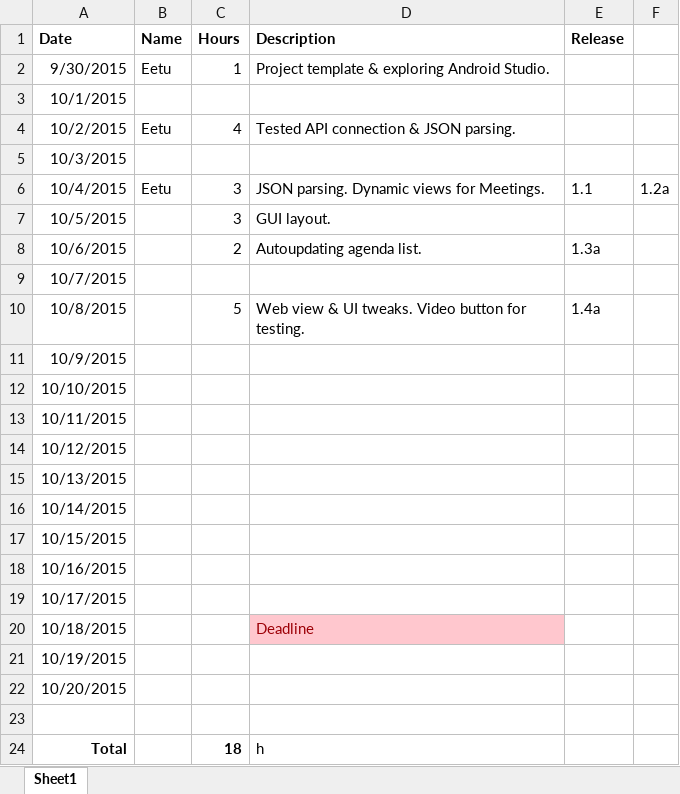
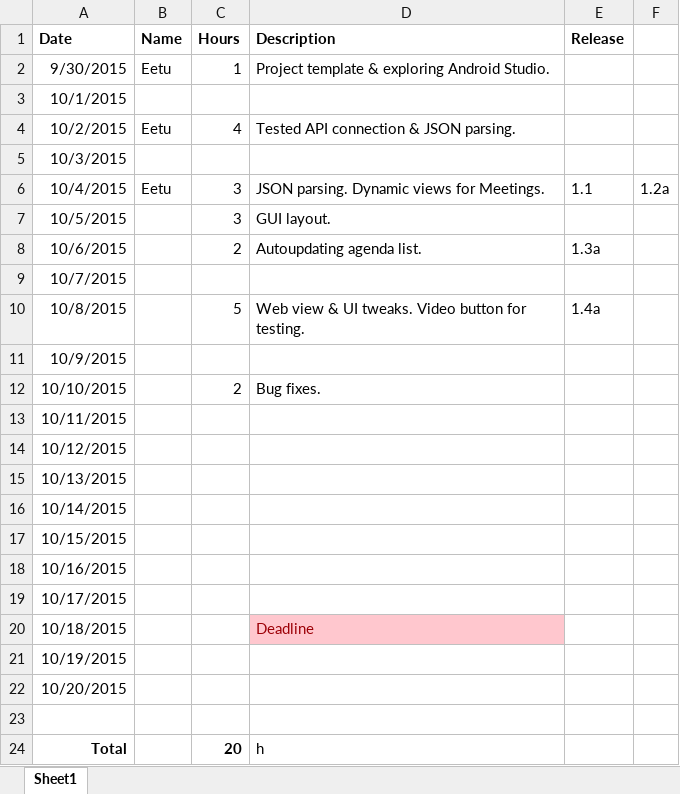
Before and after one commit to spartacus-technologies/helsinkipaatokset, an Excel workbook: Documentation/WorkingHoursLog.xlsx, sheet Sheet1, drawn as a sheet; values as stored, in another font and other column widths than the file's, no borders; the diff names each change by its address in the sheet, - before the commit and + after, or states it on an @@ line.

```diff
--- a/Documentation/WorkingHoursLog.xlsx (sheet Sheet1)
+++ b/Documentation/WorkingHoursLog.xlsx (sheet Sheet1)
-C12 (Hours): (empty)
+C12 (Hours): 2
-D12 (Description): (empty)
+D12 (Description): Bug fixes.
-C24 (Hours): 18
+C24 (Hours): 20
```
Also changed, not shown: 6 other files.
